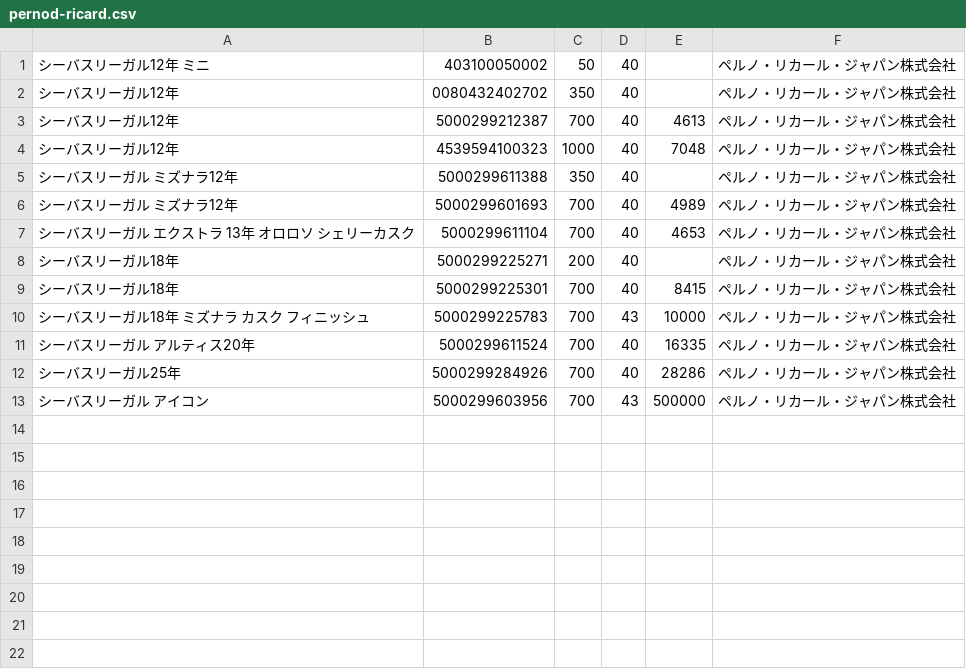
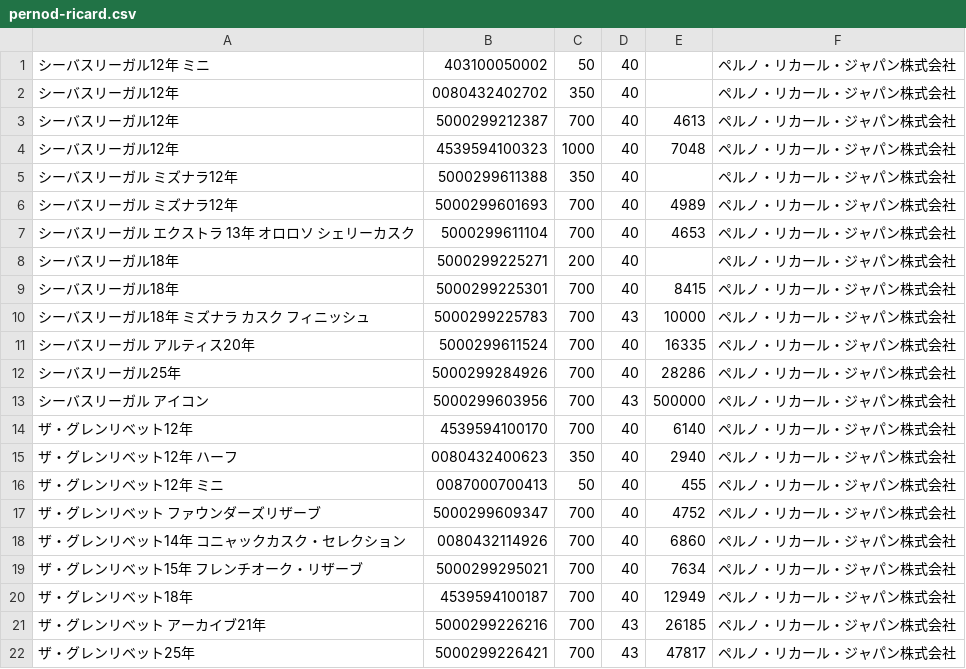
Before and after one commit to LamiumAmplexicaule/Whisky, a CSV file: csv/pernod-ricard.csv, drawn as a sheet; the diff names each change by its address in the sheet, - before the commit and + after, or states it on an @@ line.

Commit message:
Add the glenlivet

```diff
--- a/csv/pernod-ricard.csv
+++ b/csv/pernod-ricard.csv
+row 14: ザ・グレンリベット12年 | 4539594100170 | 700 | 40 | 6140 | ペルノ・リカール・ジャパン株式会社
+row 15: ザ・グレンリベット12年 ハーフ | 0080432400623 | 350 | 40 | 2940 | ペルノ・リカール・ジャパン株式会社
+row 16: ザ・グレンリベット12年 ミニ | 0087000700413 | 50 | 40 | 455 | ペルノ・リカール・ジャパン株式会社
+row 17: ザ・グレンリベット ファウンダーズリザーブ | 5000299609347 | 700 | 40 | 4752 | ペルノ・リカール・ジャパン株式会社
+row 18: ザ・グレンリベット14年 コニャックカスク・セレクション | 0080432114926 | 700 | 40 | 6860 | ペルノ・リカール・ジャパン株式会社
+row 19: ザ・グレンリベット15年 フレンチオーク・リザーブ | 5000299295021 | 700 | 40 | 7634 | ペルノ・リカール・ジャパン株式会社
+row 20: ザ・グレンリベット18年 | 4539594100187 | 700 | 40 | 12949 | ペルノ・リカール・ジャパン株式会社
+row 21: ザ・グレンリベット アーカイブ21年 | 5000299226216 | 700 | 43 | 26185 | ペルノ・リカール・ジャパン株式会社
+row 22: ザ・グレンリベット25年 | 5000299226421 | 700 | 43 | 47817 | ペルノ・リカール・ジャパン株式会社
```
